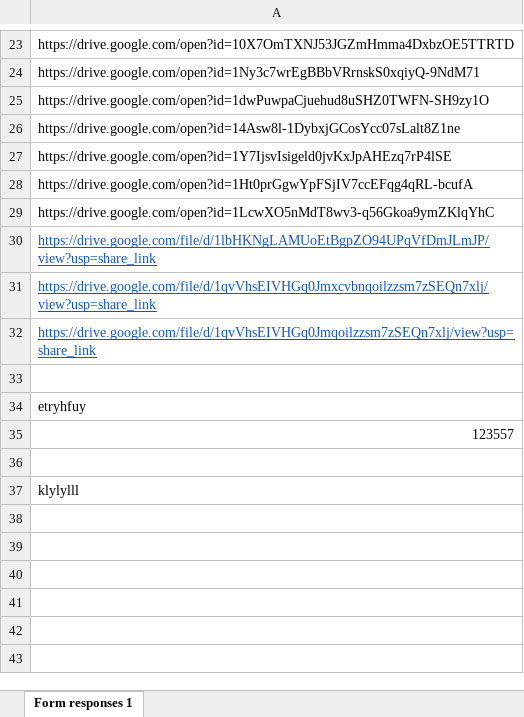
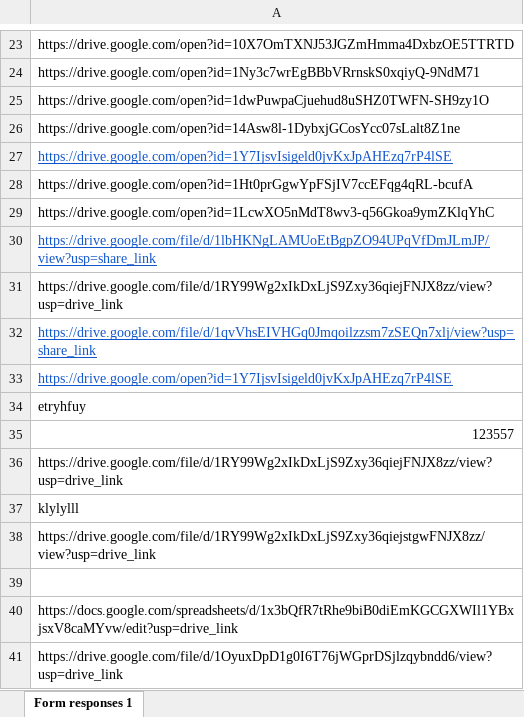
Before and after one commit to Shoneeth/ProjXL2pdf, an Excel workbook: codes/test2.xlsx, sheet Form responses 1, drawn as a sheet; only a part is shown, gaps mark what is left out; values as stored, in another font and other column widths than the file's, no borders; addresses are those after the commit; the diff names each change by its address in the sheet, - before the commit and + after, or states it on an @@ line.

```diff
--- a/codes/test2.xlsx (sheet Form responses 1)
+++ b/codes/test2.xlsx (sheet Form responses 1)
@@ A27 underline: off → on, text colour: black → #1155CC @@
-A31: https://drive.google.com/file/d/1qvVhsEIVHGq0Jmxcvbnqoilzzsm7zSEQn7xlj/view?usp=share_link
+A31: https://drive.google.com/file/d/1RY99Wg2xIkDxLjS9Zxy36qiejFNJX8zz/view?usp=drive_link
@@ A31 underline: on → off, text colour: #1155CC → black @@
-A33: (empty)
+A33: https://drive.google.com/open?id=1Y7IjsvIsigeld0jvKxJpAHEzq7rP4lSE
+row 36: https://drive.google.com/file/d/1RY99Wg2xIkDxLjS9Zxy36qiejFNJX8zz/view?usp=drive_link
+row 37: klylylll
+row 38: https://drive.google.com/file/d/1RY99Wg2xIkDxLjS9Zxy36qiejstgwFNJX8zz/view?usp=drive_link
-A40: klylylll
+A40: https://docs.google.com/spreadsheets/d/1x3bQfR7tRhe9biB0diEmKGCGXWIl1YBxjsxV8caMYvw/edit?usp=drive_link
+row 41: https://drive.google.com/file/d/1OyuxDpD1g0I6T76jWGprDSjlzqybndd6/view?usp=drive_link
```
Also changed, not shown: codes/test.xlsx, 3 other files.
